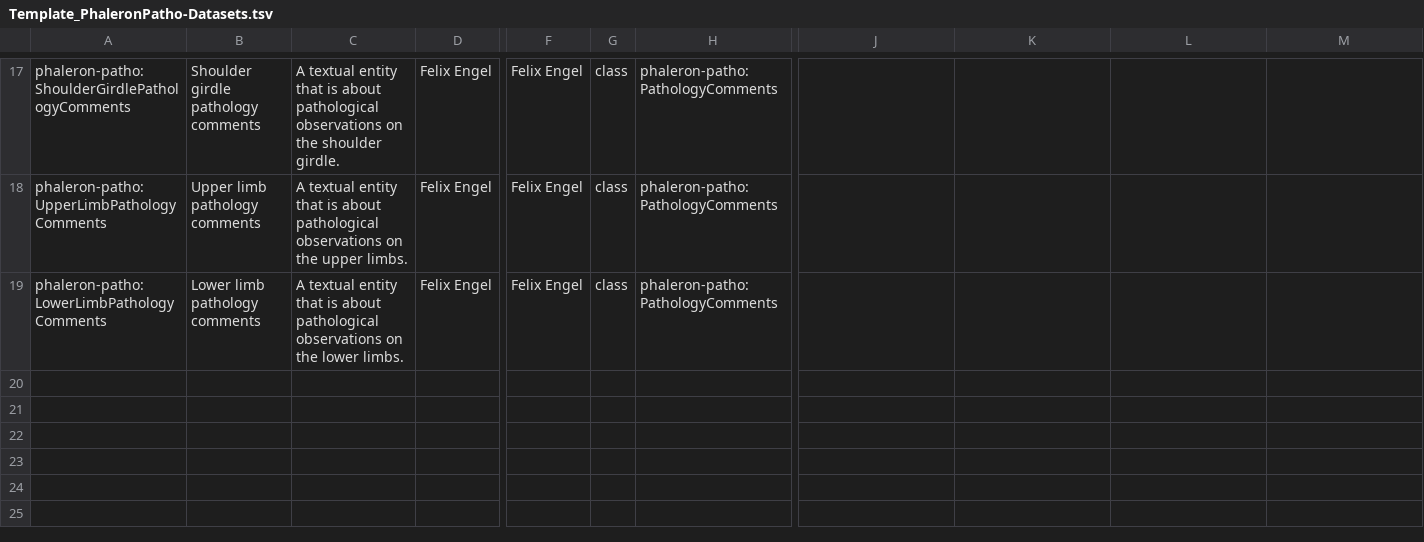
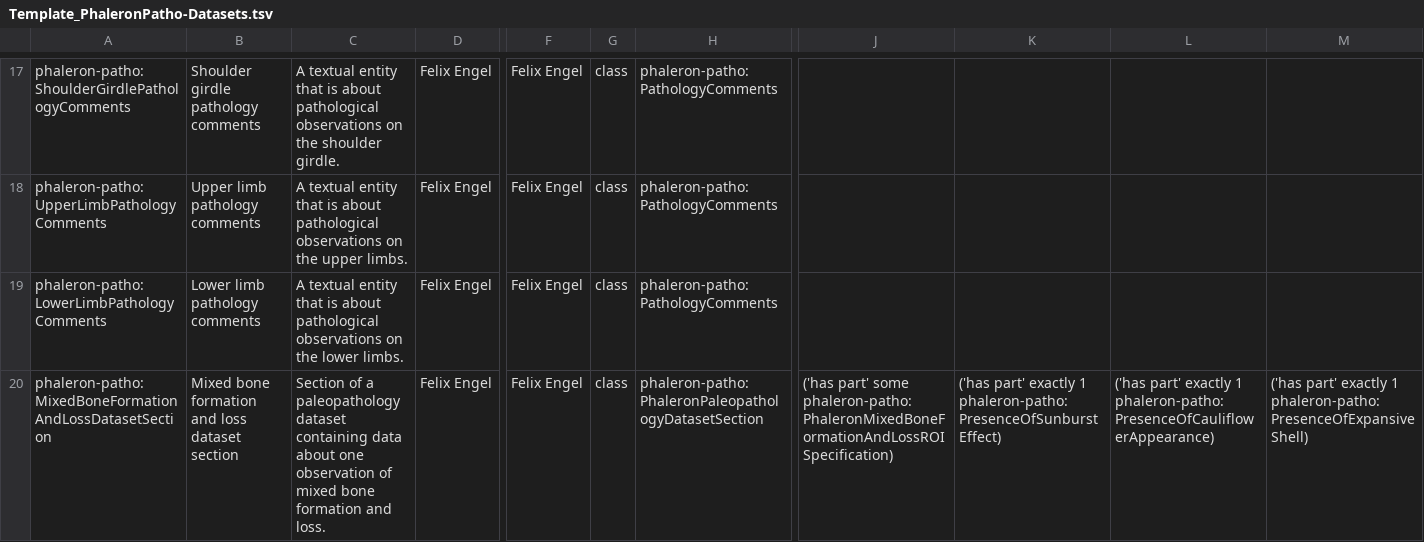
Before and after one commit to RDFBones/Phaleron-Pathologies, a TSV file: Template_PhaleronPatho-Datasets.tsv, drawn as a sheet; only a part is shown, gaps mark what is left out; rows hold the shown columns only; the diff covers the shown part only; the diff names each change by its address in the sheet, - before the commit and + after, or states it on an @@ line.

Commit message:
Created datasets needed for the mixed bone addition and loss module.

```diff
--- a/Template_PhaleronPatho-Datasets.tsv
+++ b/Template_PhaleronPatho-Datasets.tsv
+row 20: phaleron-patho:MixedBoneFormationAndLossDatasetSection | Mixed bone formation and loss dataset section | Section of a paleopathology dataset containing data about one observation of mixed bone formation and loss. | Felix Engel | Felix Engel | class | phaleron-patho:PhaleronPaleopathologyDatasetSection | ('has part' some phaleron-patho:PhaleronMixedBoneFormationAndLossROISpecification) | ('has part' exactly 1 phaleron-patho:PresenceOfSunburstEffect) | ('has part' exactly 1 phaleron-patho:PresenceOfCauliflowerAppearance) | ('has part' exactly 1 phaleron-patho:PresenceOfExpansiveShell)
```
Also changed, not shown: 1 added row elsewhere in this file.
